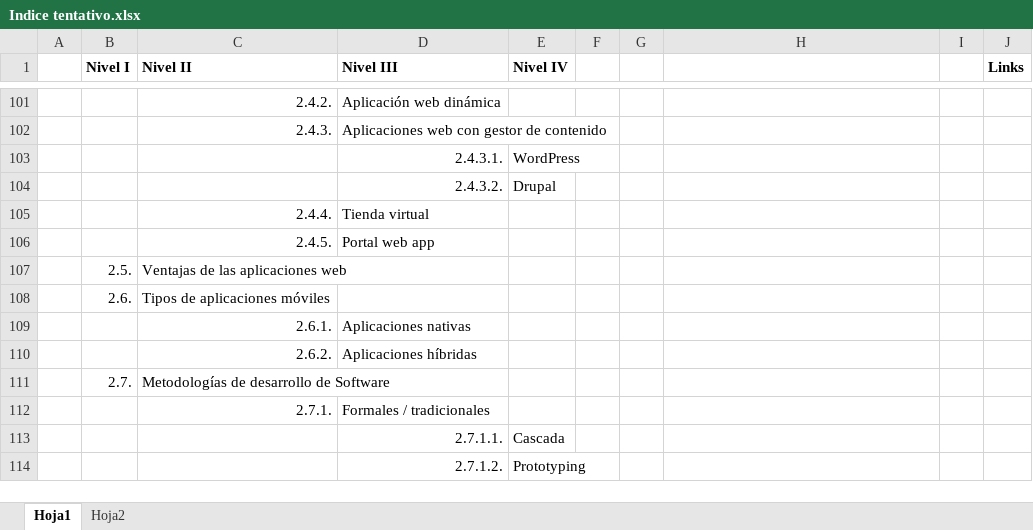
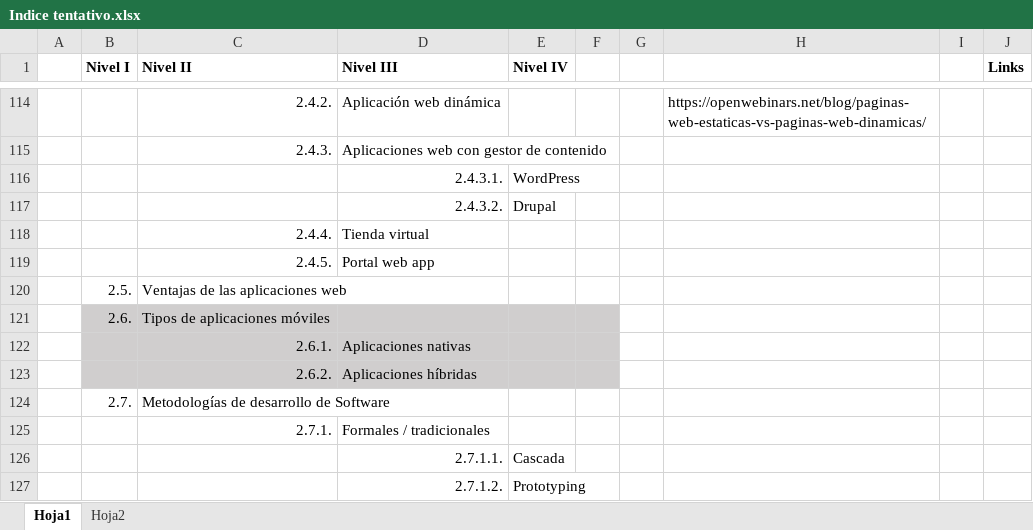
Before and after one commit to JAlexanderG/Proyecto_graduacion1, an Excel workbook: TESIS/3. Marco Teórico/Indice tentativo.xlsx, sheet Hoja1, drawn as a sheet; only a part is shown, gaps mark what is left out; values as stored, in another font and other column widths than the file's, no borders; addresses are those after the commit; the diff covers the shown part only; the diff names each change by its address in the sheet, - before the commit and + after, or states it on an @@ line.

```diff
--- a/TESIS/3. Marco Teórico/Indice tentativo.xlsx (sheet Hoja1)
+++ b/TESIS/3. Marco Teórico/Indice tentativo.xlsx (sheet Hoja1)
-H114: (empty)
+H114: https://openwebinars.net/blog/paginas-web-estaticas-vs-paginas-web-dinamicas/
-B121:F123 fill: none
+B121:F123 fill: #D0CECE
```
Also changed, not shown: 19 added rows, 6 removed rows, 2 edited cells and cell formats elsewhere in this sheet, 1 other file.
